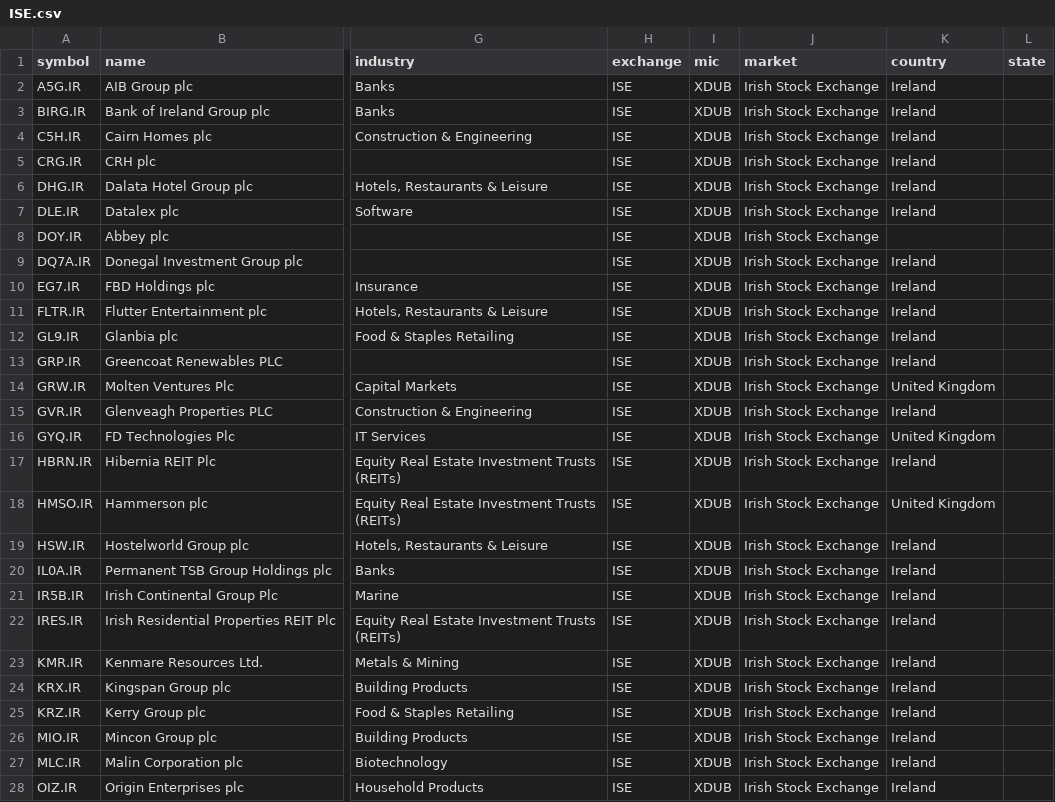
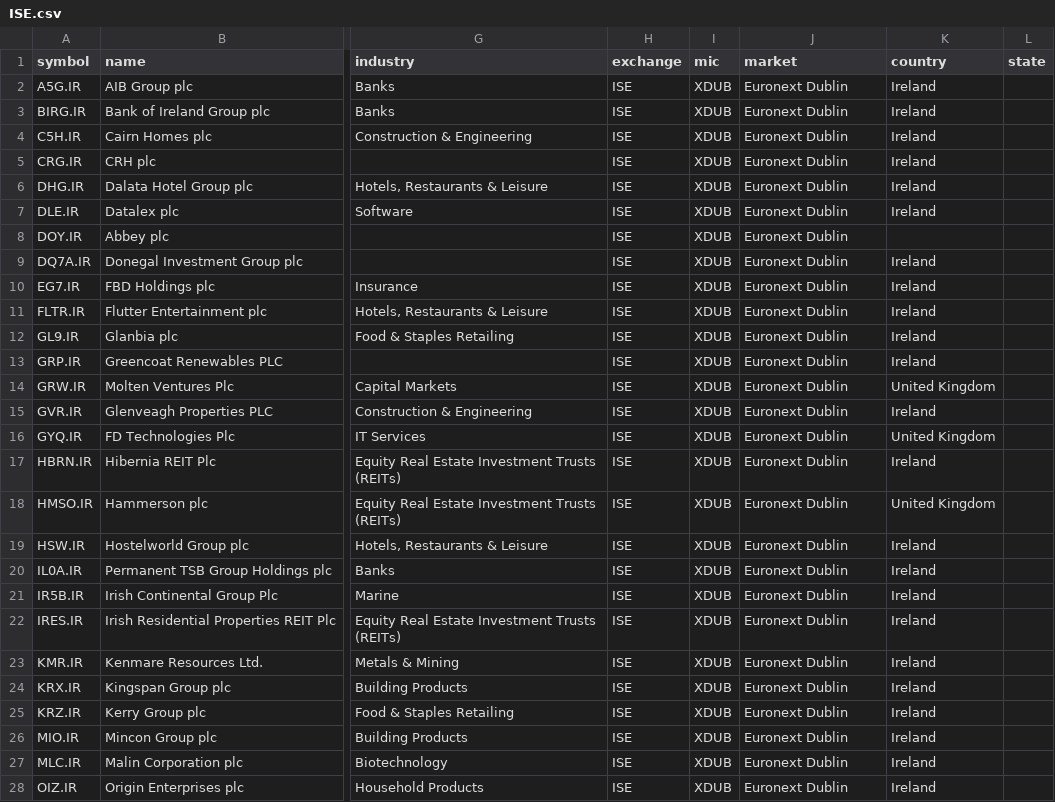
Before and after one commit to JerBouma/FinanceDatabase, a CSV file: database/equities/ISE.csv, drawn as a sheet; only a part is shown, gaps mark what is left out; the diff covers the shown part only; the diff names each change by its address in the sheet, - before the commit and + after, or states it on an @@ line.

```diff
--- a/database/equities/ISE.csv
+++ b/database/equities/ISE.csv
-J2:J28 (market): Irish Stock Exchange
+J2:J28 (market): Euronext Dublin
```
Also changed, not shown: 11 edited cells elsewhere in this file, database/equities/ASE.csv, database/equities/OID.csv, 28 other files.
